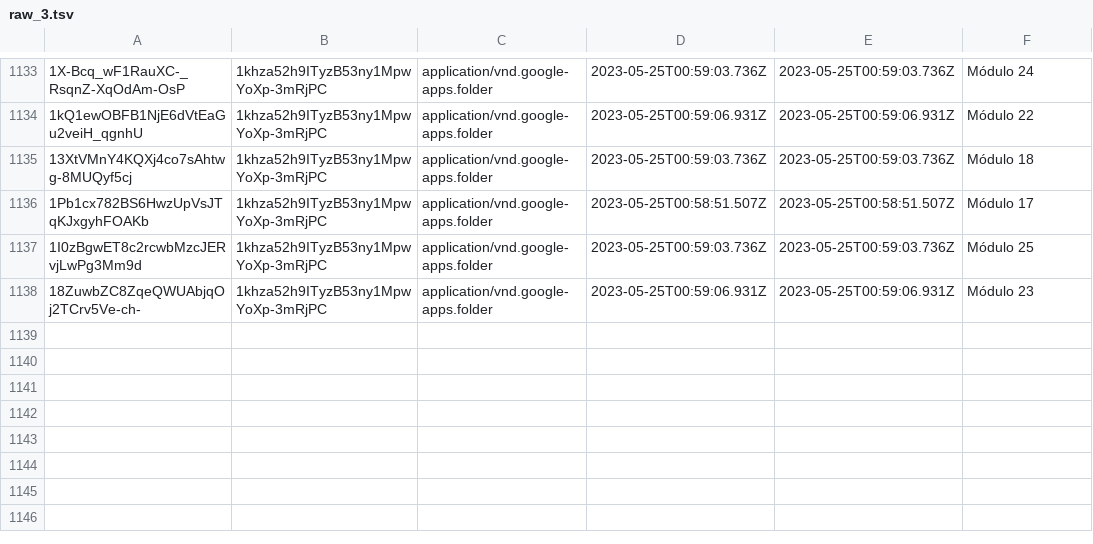
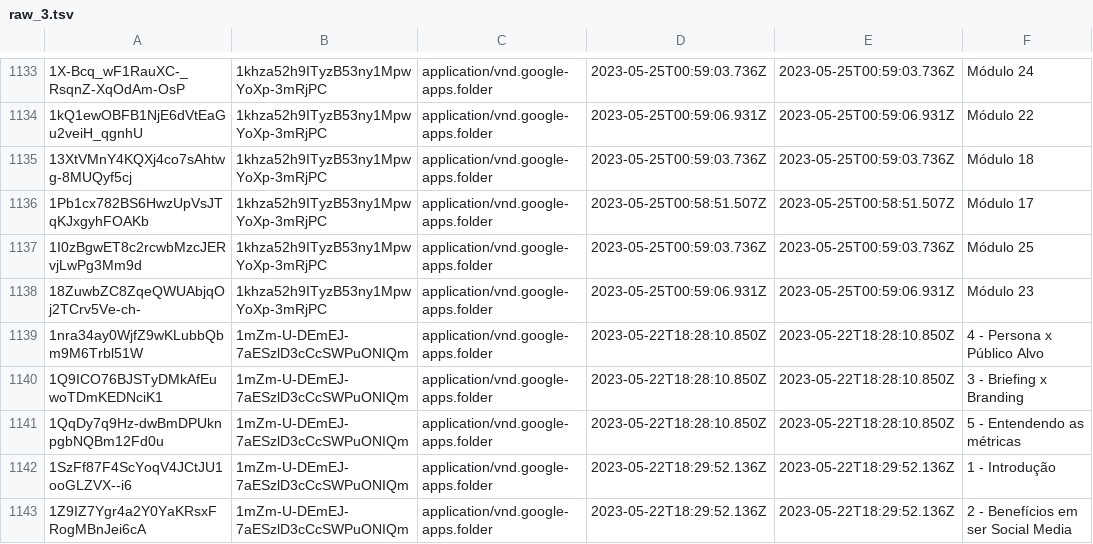
Before and after one commit to zadraads/indice-cursos-drive, a TSV file: crawl/raw_3.tsv, drawn as a sheet; only a part is shown, gaps mark what is left out; the diff names each change by its address in the sheet, - before the commit and + after, or states it on an @@ line.

```diff
--- a/crawl/raw_3.tsv
+++ b/crawl/raw_3.tsv
+row 1139: 1nra34ay0WjfZ9wKLubbQbm9M6Trbl51W | 1mZm-U-DEmEJ-7aESzlD3cCcSWPuONIQm | application/vnd.google-apps.folder | 2023-05-22T18:28:10.850Z | 2023-05-22T18:28:10.850Z | 4 - Persona x Público Alvo
+row 1140: 1Q9ICO76BJSTyDMkAfEuwoTDmKEDNciK1 | 1mZm-U-DEmEJ-7aESzlD3cCcSWPuONIQm | application/vnd.google-apps.folder | 2023-05-22T18:28:10.850Z | 2023-05-22T18:28:10.850Z | 3 - Briefing x Branding
+row 1141: 1QqDy7q9Hz-dwBmDPUknpgbNQBm12Fd0u | 1mZm-U-DEmEJ-7aESzlD3cCcSWPuONIQm | application/vnd.google-apps.folder | 2023-05-22T18:28:10.850Z | 2023-05-22T18:28:10.850Z | 5 - Entendendo as métricas
+row 1142: 1SzFf87F4ScYoqV4JCtJU1ooGLZVX--i6 | 1mZm-U-DEmEJ-7aESzlD3cCcSWPuONIQm | application/vnd.google-apps.folder | 2023-05-22T18:29:52.136Z | 2023-05-22T18:29:52.136Z | 1 - Introdução
+row 1143: 1Z9IZ7Ygr4a2Y0YaKRsxFRogMBnJei6cA | 1mZm-U-DEmEJ-7aESzlD3cCcSWPuONIQm | application/vnd.google-apps.folder | 2023-05-22T18:29:52.136Z | 2023-05-22T18:29:52.136Z | 2 - Benefícios em ser Social Media
```
